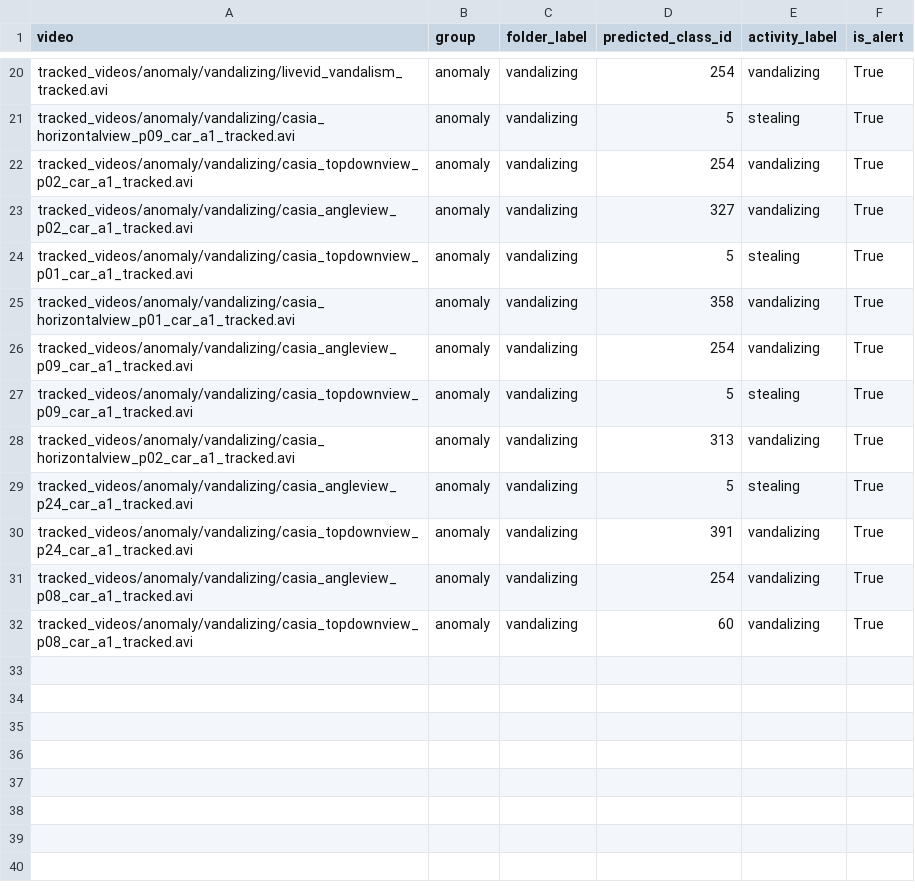
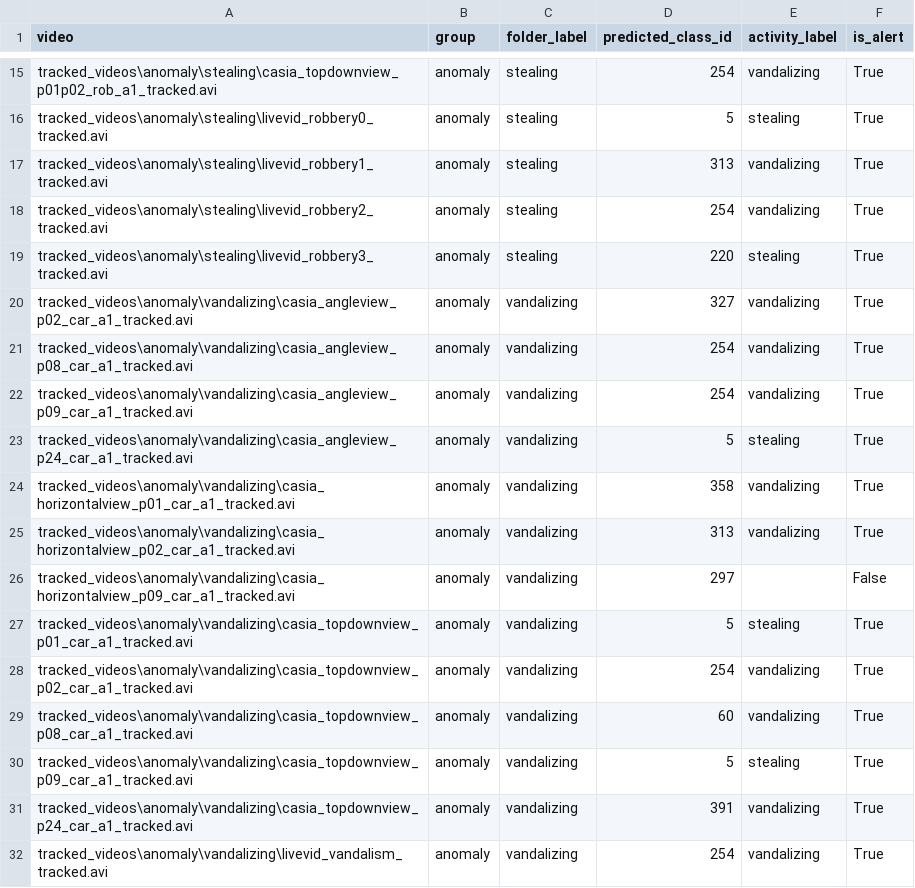
Before and after one commit to ananyamanan/Capstone-project-25, a CSV file: alert_results.csv, drawn as a sheet; only a part is shown, gaps mark what is left out; removed rows and columns are numbered as before the commit, all else as after; the diff covers the shown part only; the diff names each change by its address in the sheet, - before the commit and + after, or states it on an @@ line.

```diff
--- a/alert_results.csv
+++ b/alert_results.csv
-A15 (video): tracked_videos/anomaly/vandalizing/livevid_vandalism_tracked.avi
+A15 (video): tracked_videos\anomaly\stealing\casia_topdownview_p01p02_rob_a1_tracked.avi
-C15:C16 (folder_label): vandalizing
+C15:C16 (folder_label): stealing
-A16 (video): tracked_videos/anomaly/vandalizing/casia_horizontalview_p09_car_a1_tracked.avi
+A16 (video): tracked_videos\anomaly\stealing\livevid_robbery0_tracked.avi
+row 17: tracked_videos\anomaly\stealing\livevid_robbery1_tracked.avi | anomaly | stealing | 313 | vandalizing | True
-A18 (video): tracked_videos/anomaly/vandalizing/casia_topdownview_p02_car_a1_tracked.avi
+A18 (video): tracked_videos\anomaly\stealing\livevid_robbery2_tracked.avi
-C18 (folder_label): vandalizing
+C18 (folder_label): stealing
+row 19: tracked_videos\anomaly\stealing\livevid_robbery3_tracked.avi | anomaly | stealing | 220 | stealing | True
-A20 (video): tracked_videos/anomaly/vandalizing/casia_angleview_p02_car_a1_tracked.avi
+A20 (video): tracked_videos\anomaly\vandalizing\casia_angleview_p02_car_a1_tracked.avi
+row 21: tracked_videos\anomaly\vandalizing\casia_angleview_p08_car_a1_tracked.avi | anomaly | vandalizing | 254 | vandalizing | True
+row 22: tracked_videos\anomaly\vandalizing\casia_angleview_p09_car_a1_tracked.avi | anomaly | vandalizing | 254 | vandalizing | True
-A23 (video): tracked_videos/anomaly/vandalizing/casia_topdownview_p01_car_a1_tracked.avi
+A23 (video): tracked_videos\anomaly\vandalizing\casia_angleview_p24_car_a1_tracked.avi
-A24 (video): tracked_videos/anomaly/vandalizing/casia_horizontalview_p01_car_a1_tracked.avi
+A24 (video): tracked_videos\anomaly\vandalizing\casia_horizontalview_p01_car_a1_tracked.avi
-A25 (video): tracked_videos/anomaly/vandalizing/casia_angleview_p09_car_a1_tracked.avi
+A25 (video): tracked_videos\anomaly\vandalizing\casia_horizontalview_p02_car_a1_tracked.avi
-D25 (predicted_class_id): 254
+D25 (predicted_class_id): 313
+row 26: tracked_videos\anomaly\vandalizing\casia_horizontalview_p09_car_a1_tracked.avi | anomaly | vandalizing | 297 |  | False
-A27 (video): tracked_videos/anomaly/vandalizing/casia_topdownview_p09_car_a1_tracked.avi
+A27 (video): tracked_videos\anomaly\vandalizing\casia_topdownview_p01_car_a1_tracked.avi
-A28 (video): tracked_videos/anomaly/vandalizing/casia_horizontalview_p02_car_a1_tracked.avi
+A28 (video): tracked_videos\anomaly\vandalizing\casia_topdownview_p02_car_a1_tracked.avi
-D28 (predicted_class_id): 313
+D28 (predicted_class_id): 254
+row 29: tracked_videos\anomaly\vandalizing\casia_topdownview_p08_car_a1_tracked.avi | anomaly | vandalizing | 60 | vandalizing | True
-A30 (video): tracked_videos/anomaly/vandalizing/casia_angleview_p24_car_a1_tracked.avi
+A30 (video): tracked_videos\anomaly\vandalizing\casia_topdownview_p09_car_a1_tracked.avi
-A31 (video): tracked_videos/anomaly/vandalizing/casia_topdownview_p24_car_a1_tracked.avi
+A31 (video): tracked_videos\anomaly\vandalizing\casia_topdownview_p24_car_a1_tracked.avi
-A32 (video): tracked_videos/anomaly/vandalizing/casia_angleview_p08_car_a1_tracked.avi
+A32 (video): tracked_videos\anomaly\vandalizing\livevid_vandalism_tracked.avi
-row 32: tracked_videos/anomaly/vandalizing/casia_topdownview_p08_car_a1_tracked.avi | anomaly | vandalizing | 60 | vandalizing | True
```
Also changed, not shown: 3 added rows, 8 removed rows and 20 edited cells elsewhere in this file, activity_predictions.csv, alert_summary.csv, 3 other files.
